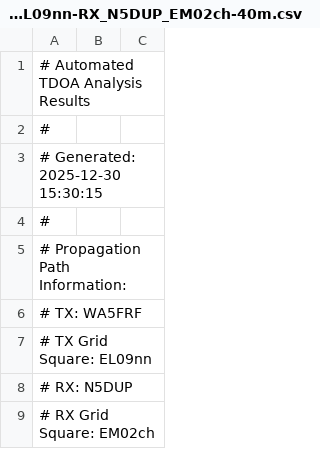
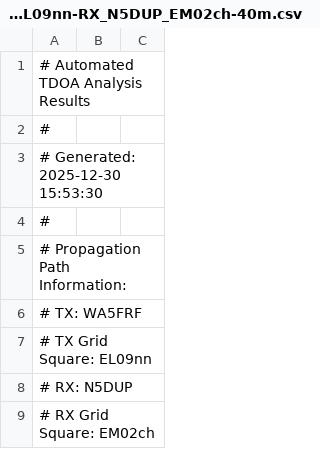
Before and after one commit to HamSCI/HF-TDOA-Frontiers-2025, a CSV file: fig_11/output/tdoa_calculations/20240408_2F2-1F2_TX_WA5FRF_EL09nn-RX_N5DUP_EM02ch-40m.csv, drawn as a sheet; only a part is shown.

Commit message:
save and plot automated tdoa csvs

```diff
--- a/fig_11/output/tdoa_calculations/20240408_2F2-1F2_TX_WA5FRF_EL09nn-RX_N5DUP_EM02ch-40m.csv
+++ b/fig_11/output/tdoa_calculations/20240408_2F2-1F2_TX_WA5FRF_EL09nn-RX_N5DUP_EM02ch-40m.csv
@@ -2,3 +2,3 @@
 #
-# Generated: 2025-12-30 15:30:15
+# Generated: 2025-12-30 15:53:30
 #
```
Also changed, not shown: fig_12/output/tdoa_calculations/20240408_2F2-1F2_TX_WA5FRF_EL09nn-RX_AB5YO_EL09mn-40m.csv, fig_12/output/tdoa_calculations/20240408_2F2-1F2_TX_WA5FRF_EL09nn-RX_AB5YO_EL09mn-60m.csv, 19 other files.
